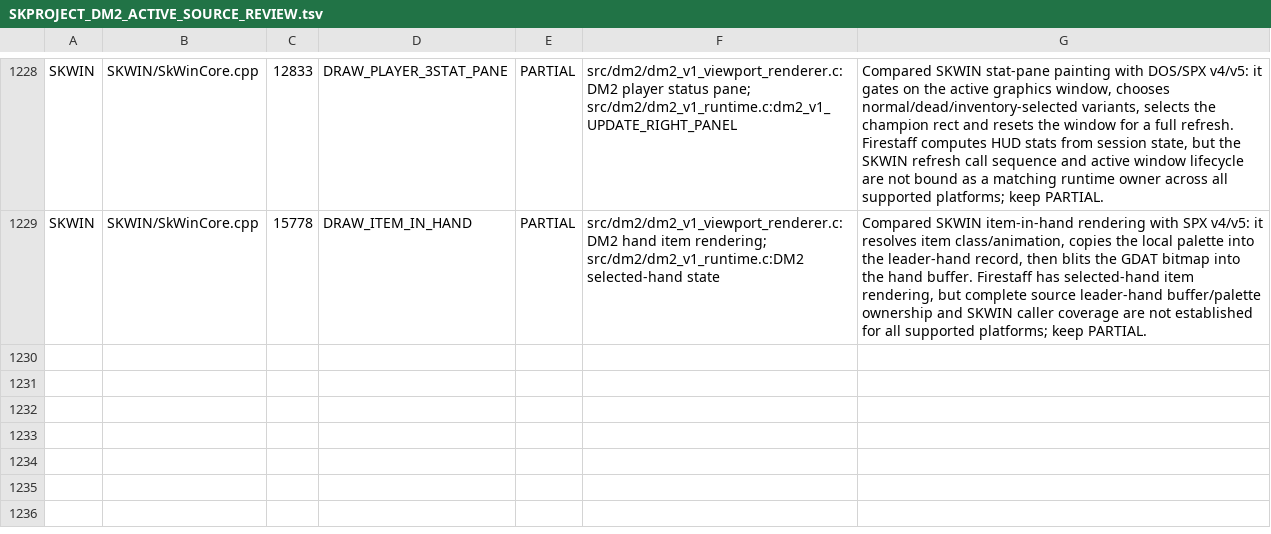
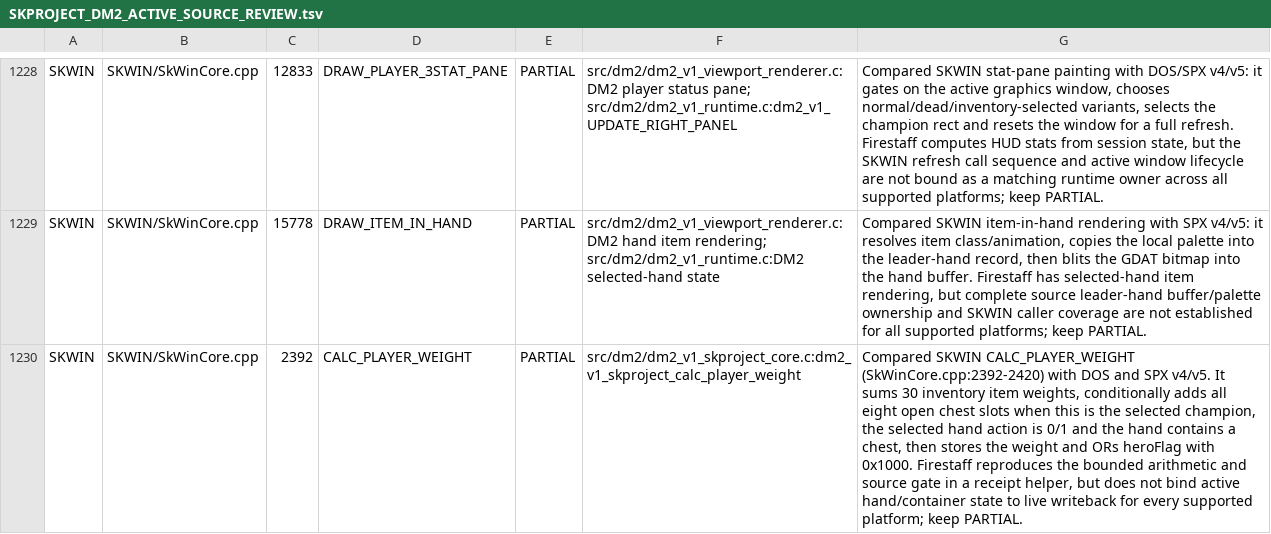
Before and after one commit to yeager/firestaff, a TSV file: docs/reference/audits/SKPROJECT_DM2_ACTIVE_SOURCE_REVIEW.tsv, drawn as a sheet; only a part is shown, gaps mark what is left out; the diff names each change by its address in the sheet, - before the commit and + after, or states it on an @@ line.

Commit message:
docs: audit SKWIN DM2 weight update path

```diff
--- a/docs/reference/audits/SKPROJECT_DM2_ACTIVE_SOURCE_REVIEW.tsv
+++ b/docs/reference/audits/SKPROJECT_DM2_ACTIVE_SOURCE_REVIEW.tsv
+row 1230: SKWIN | SKWIN/SkWinCore.cpp | 2392 | CALC_PLAYER_WEIGHT | PARTIAL | src/dm2/dm2_v1_skproject_core.c:dm2_v1_skproject_calc_player_weight | Compared SKWIN CALC_PLAYER_WEIGHT (SkWinCore.cpp:2392-2420) with DOS and SPX v4/v5. It sums 30 inventory item weights, conditionally adds all eight open chest slots when this is the selected champion, the selected hand action is 0/1 and the hand contains a chest, then stores the weight and ORs heroFlag with 0x1000. Firestaff reproduces the bounded arithmetic and source gate in a receipt helper, but does not bind active hand/container state to live writeback for every supported platform; keep PARTIAL.
```
Also changed, not shown: docs/reference/audits/SKPROJECT_DM2_ACTIVE_SOURCE_INVENTORY.tsv, 2 other files.
